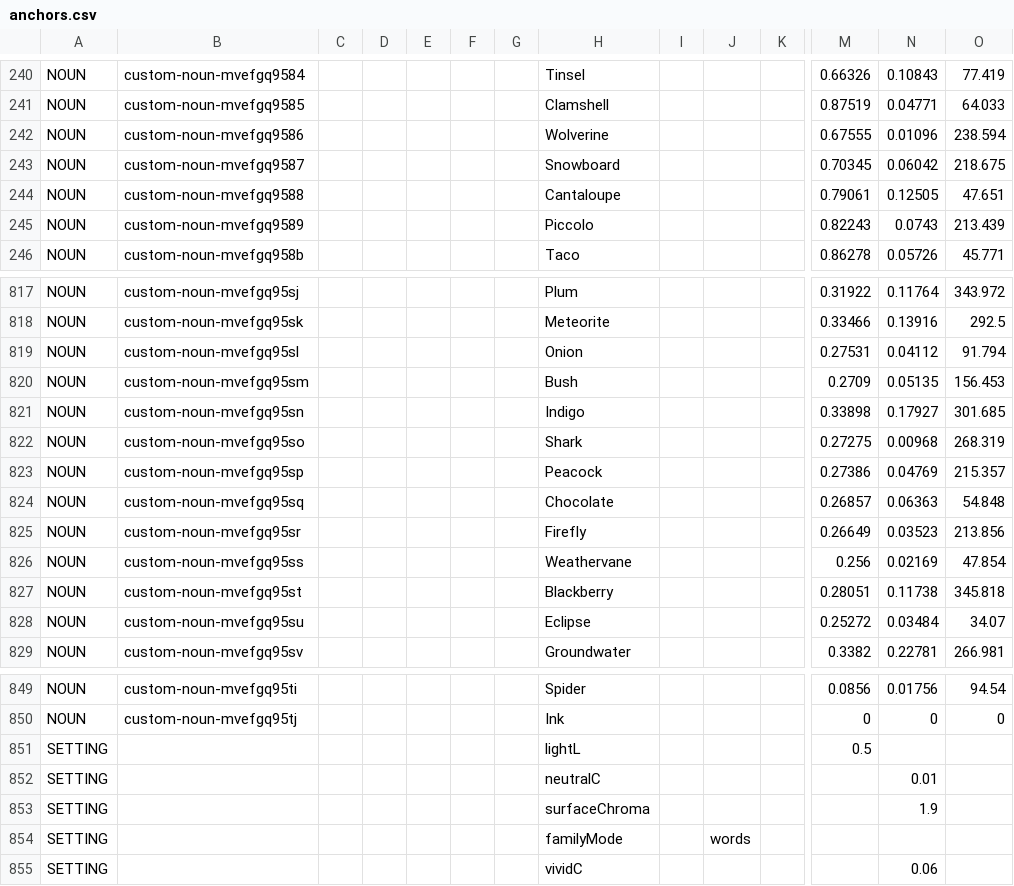
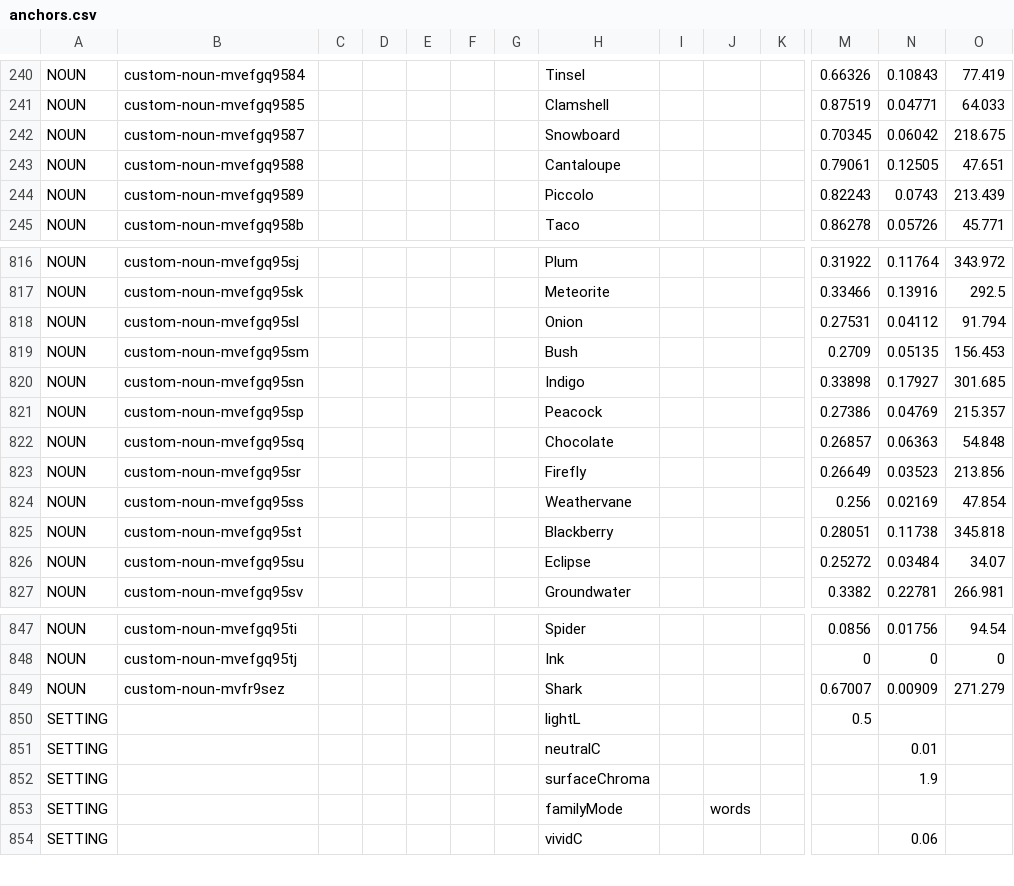
Before and after one commit to HC-SAMI/colorsamificator, a CSV file: data/anchors.csv, drawn as a sheet; only a part is shown, gaps mark what is left out; removed rows and columns are numbered as before the commit, all else as after; rows hold the shown columns only; the diff names each change by its address in the sheet, - before the commit and + after, or states it on an @@ line.

Commit message:
ColorSAMificator: update 79 data files

```diff
--- a/data/anchors.csv
+++ b/data/anchors.csv
-row 242: NOUN | custom-noun-mvefgq9586 |  |  |  |  |  | Wolverine |  |  |  | 0.67555 | 0.01096 | 238.594
-row 822: NOUN | custom-noun-mvefgq95so |  |  |  |  |  | Shark |  |  |  | 0.27275 | 0.00968 | 268.319
+row 849: NOUN | custom-noun-mvfr9sez |  |  |  |  |  | Shark |  |  |  | 0.67007 | 0.00909 | 271.279
```
